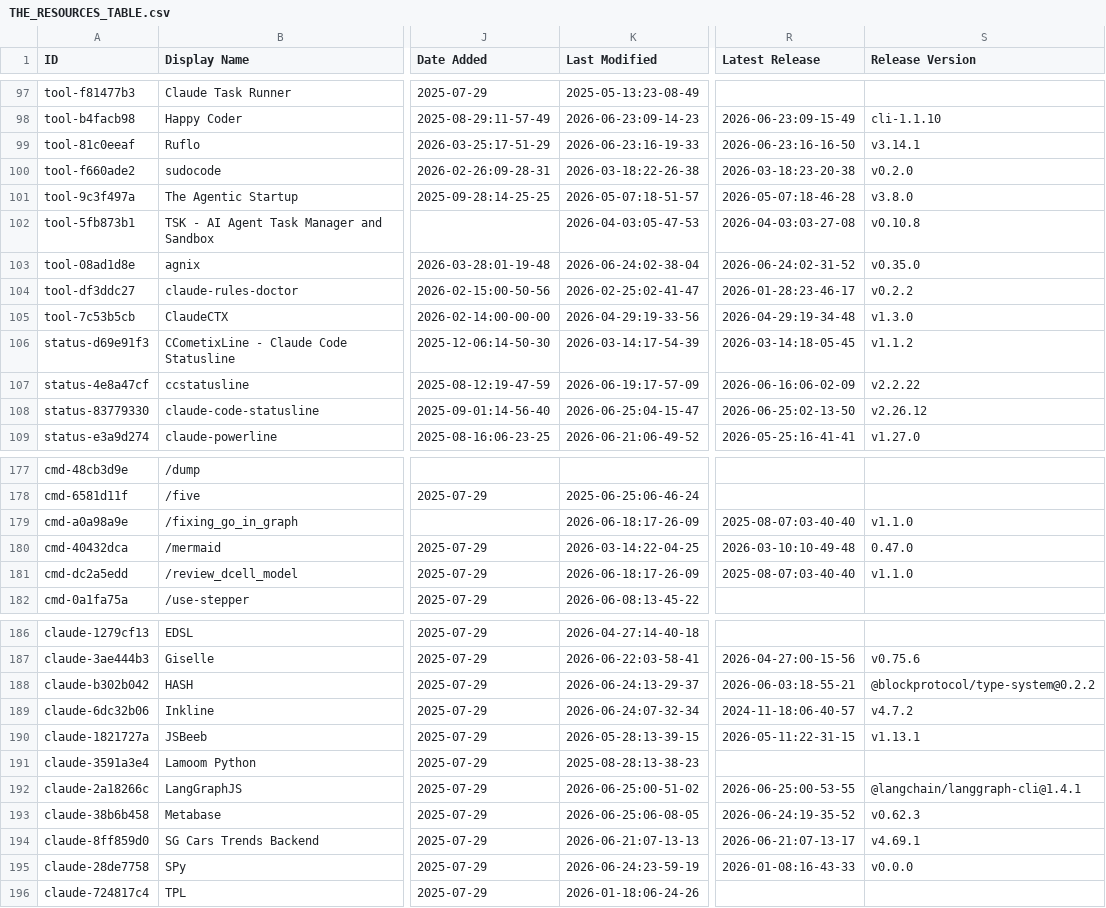
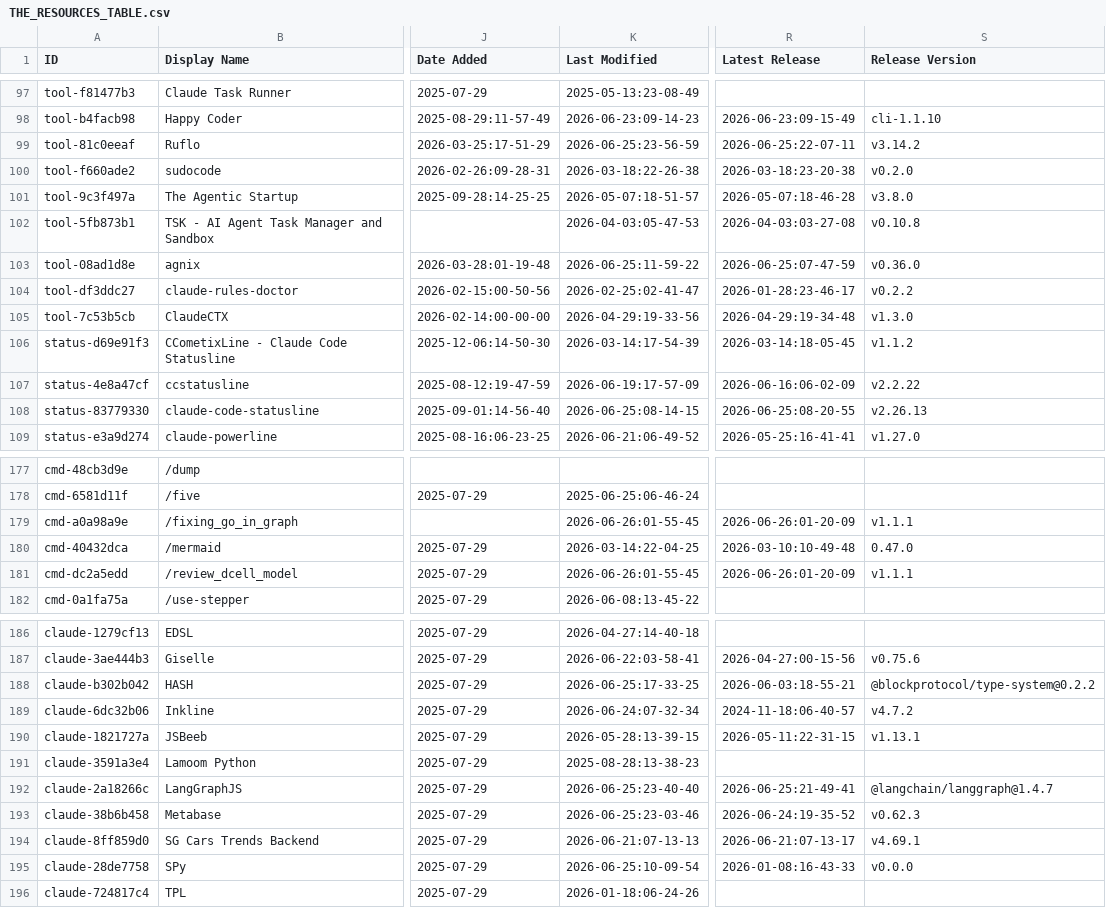
Before and after one commit to nothingtosurprise/awesome-claude-code, a CSV file: THE_RESOURCES_TABLE.csv, drawn as a sheet; only a part is shown, gaps mark what is left out; the diff covers the shown part only; the diff names each change by its address in the sheet, - before the commit and + after, or states it on an @@ line.

```diff
--- a/THE_RESOURCES_TABLE.csv
+++ b/THE_RESOURCES_TABLE.csv
-K99 (Last Modified): 2026-06-23:16-19-33
+K99 (Last Modified): 2026-06-25:23-56-59
-R99 (Latest Release): 2026-06-23:16-16-50
+R99 (Latest Release): 2026-06-25:22-07-11
-S99 (Release Version): v3.14.1
+S99 (Release Version): v3.14.2
-K103 (Last Modified): 2026-06-24:02-38-04
+K103 (Last Modified): 2026-06-25:11-59-22
-R103 (Latest Release): 2026-06-24:02-31-52
+R103 (Latest Release): 2026-06-25:07-47-59
-S103 (Release Version): v0.35.0
+S103 (Release Version): v0.36.0
-K108 (Last Modified): 2026-06-25:04-15-47
+K108 (Last Modified): 2026-06-25:08-14-15
-R108 (Latest Release): 2026-06-25:02-13-50
+R108 (Latest Release): 2026-06-25:08-20-55
-S108 (Release Version): v2.26.12
+S108 (Release Version): v2.26.13
-K179 (Last Modified): 2026-06-18:17-26-09
+K179 (Last Modified): 2026-06-26:01-55-45
-R179 (Latest Release): 2025-08-07:03-40-40
+R179 (Latest Release): 2026-06-26:01-20-09
-S179 (Release Version): v1.1.0
+S179 (Release Version): v1.1.1
-K181 (Last Modified): 2026-06-18:17-26-09
+K181 (Last Modified): 2026-06-26:01-55-45
-R181 (Latest Release): 2025-08-07:03-40-40
+R181 (Latest Release): 2026-06-26:01-20-09
-S181 (Release Version): v1.1.0
+S181 (Release Version): v1.1.1
-K188 (Last Modified): 2026-06-24:13-29-37
+K188 (Last Modified): 2026-06-25:17-33-25
-K192 (Last Modified): 2026-06-25:00-51-02
+K192 (Last Modified): 2026-06-25:23-40-40
-R192 (Latest Release): 2026-06-25:00-53-55
+R192 (Latest Release): 2026-06-25:21-49-41
-S192 (Release Version): @langchain/langgraph-cli@1.4.1
+S192 (Release Version): @langchain/langgraph@1.4.7
-K193 (Last Modified): 2026-06-25:06-08-05
+K193 (Last Modified): 2026-06-25:23-03-46
-K195 (Last Modified): 2026-06-24:23-59-19
+K195 (Last Modified): 2026-06-25:10-09-54
```
Also changed, not shown: 38 edited cells elsewhere in this file.
